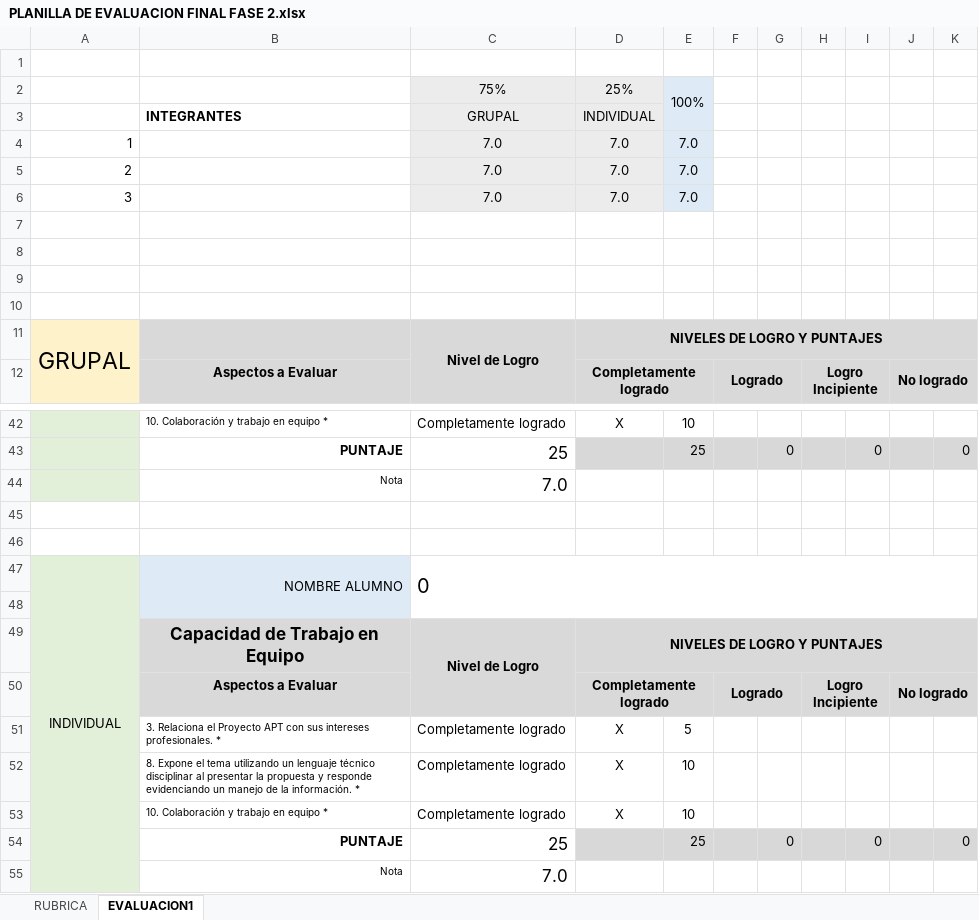
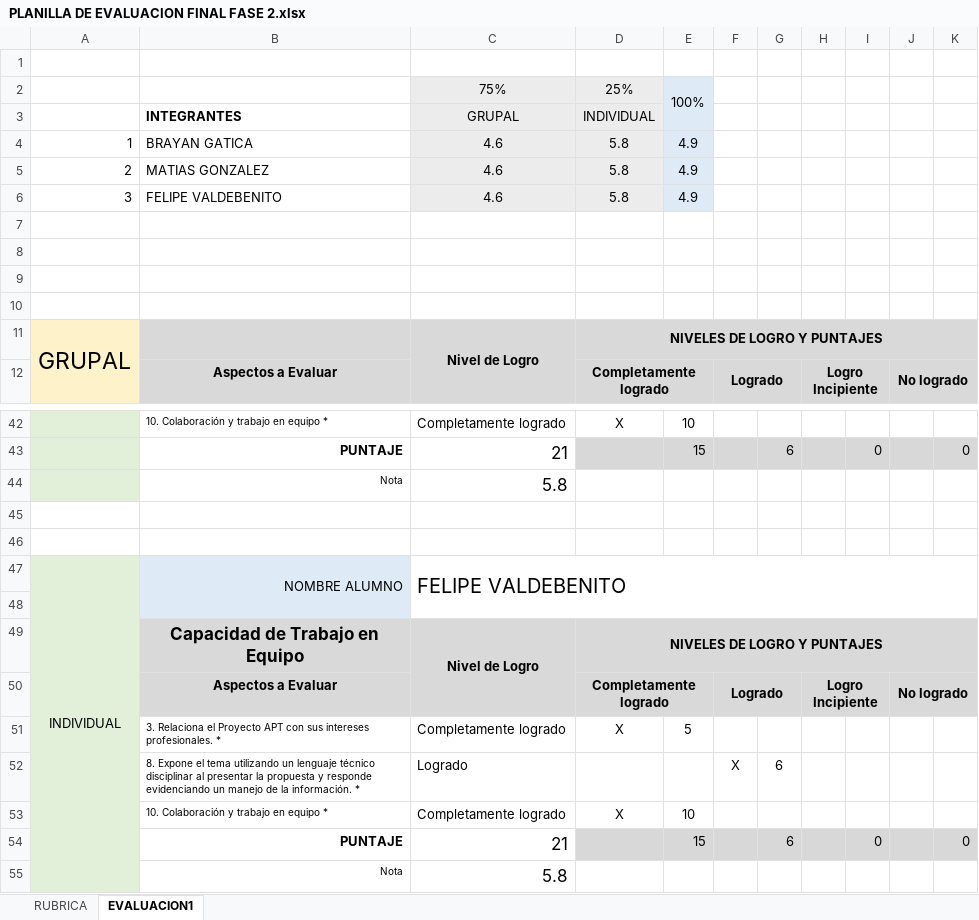
Before and after one commit to ibrayann/finnwey-capstone-3, an Excel workbook: Fase 2/Evidencias Grupales/PLANILLA DE EVALUACION FINAL FASE 2.xlsx, sheet EVALUACION1, drawn as a sheet; only a part is shown, gaps mark what is left out; values as stored, in another font and other column widths than the file's, no borders; conditional formats not drawn; removed rows and columns are numbered as before the commit, all else as after; the diff covers the shown part only; the diff names each change by its address in the sheet, - before the commit and + after, or states it on an @@ line.

```diff
--- a/Fase 2/Evidencias Grupales/PLANILLA DE EVALUACION FINAL FASE 2.xlsx (sheet EVALUACION1)
+++ b/Fase 2/Evidencias Grupales/PLANILLA DE EVALUACION FINAL FASE 2.xlsx (sheet EVALUACION1)
-row 4: 1 |  | 7.0 | 7.0 | 7.0
-row 5: 2 |  | 7.0 | 7.0 | 7.0
-row 6: 3 |  | 7.0 | 7.0 | 7.0
+row 4: 1 | BRAYAN GATICA | 4.6 | 5.8 | 4.9
+row 5: 2 | MATIAS GONZALEZ | 4.6 | 5.8 | 4.9
+row 6: 3 | FELIPE VALDEBENITO | 4.6 | 5.8 | 4.9
-C43: 25
+C43: 21
-E43: 25
+E43: 15
-G43: 0
+G43: 6
-C44: 7.0
+C44: 5.8
-C47: 0
+C47: FELIPE VALDEBENITO
-row 52:  | 8. Expone el tema utilizando un lenguaje técnico disciplinar al presentar la propuesta y responde evidenciando un manejo de la información. * | Completamente logrado | X | 10
+row 52:  | 8. Expone el tema utilizando un lenguaje técnico disciplinar al presentar la propuesta y responde evidenciando un manejo de la información. * | Logrado |  |  | X | 6
-C54: 25
+C54: 21
-E54: 25
+E54: 15
-G54: 0
+G54: 6
-C55: 7.0
+C55: 5.8
```
Also changed, not shown: 9 added rows, 9 removed rows and 6 edited cells elsewhere in this sheet.
